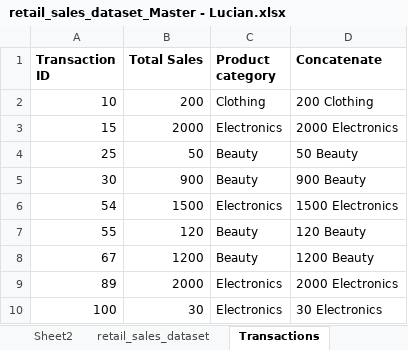
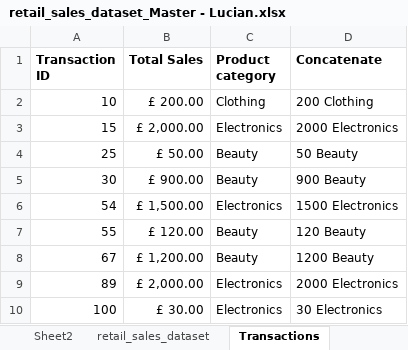
Before and after one commit to stanlucianionut/Retail-Sales-Excel-, an Excel workbook: retail_sales_dataset_Master - Lucian.xlsx, sheet Transactions, drawn as a sheet; values as stored, in another font and other column widths than the file's, no borders; the diff names each change by its address in the sheet, - before the commit and + after, or states it on an @@ line.

```diff
--- a/retail_sales_dataset_Master - Lucian.xlsx (sheet Transactions)
+++ b/retail_sales_dataset_Master - Lucian.xlsx (sheet Transactions)
-B2 (Total Sales): 200
+B2 (Total Sales): £ 200.00
-B3 (Total Sales): 2000
+B3 (Total Sales): £ 2,000.00
-B4 (Total Sales): 50
+B4 (Total Sales): £ 50.00
-B5 (Total Sales): 900
+B5 (Total Sales): £ 900.00
-B6 (Total Sales): 1500
+B6 (Total Sales): £ 1,500.00
-B7 (Total Sales): 120
+B7 (Total Sales): £ 120.00
-B8 (Total Sales): 1200
+B8 (Total Sales): £ 1,200.00
-B9 (Total Sales): 2000
+B9 (Total Sales): £ 2,000.00
-B10 (Total Sales): 30
+B10 (Total Sales): £ 30.00
```
Also changed, not shown: sheet retail_sales_dataset, sheet Sheet1, sheet Sheet2, formulas that keep their value, charts or pictures.
